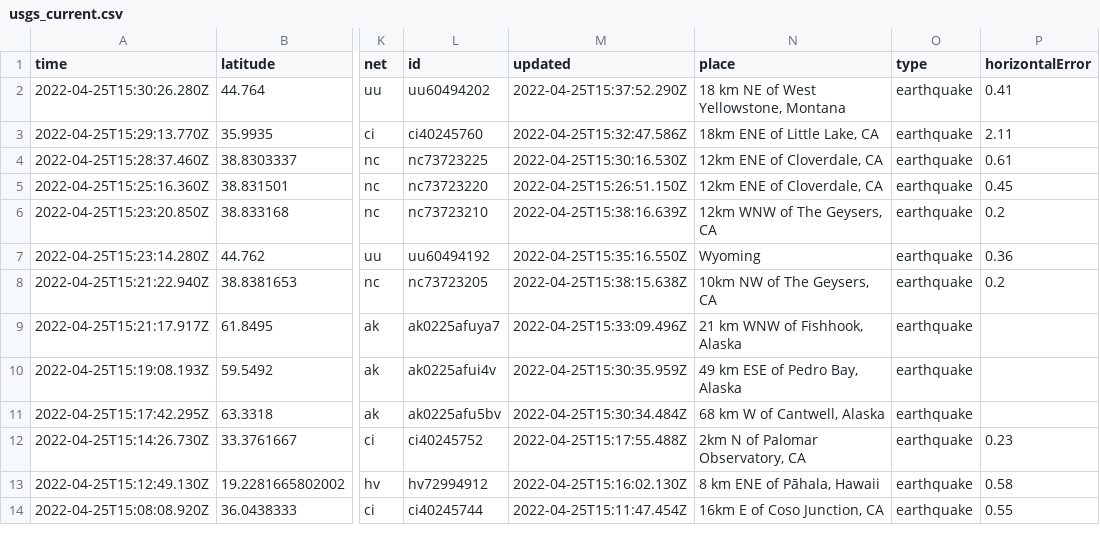
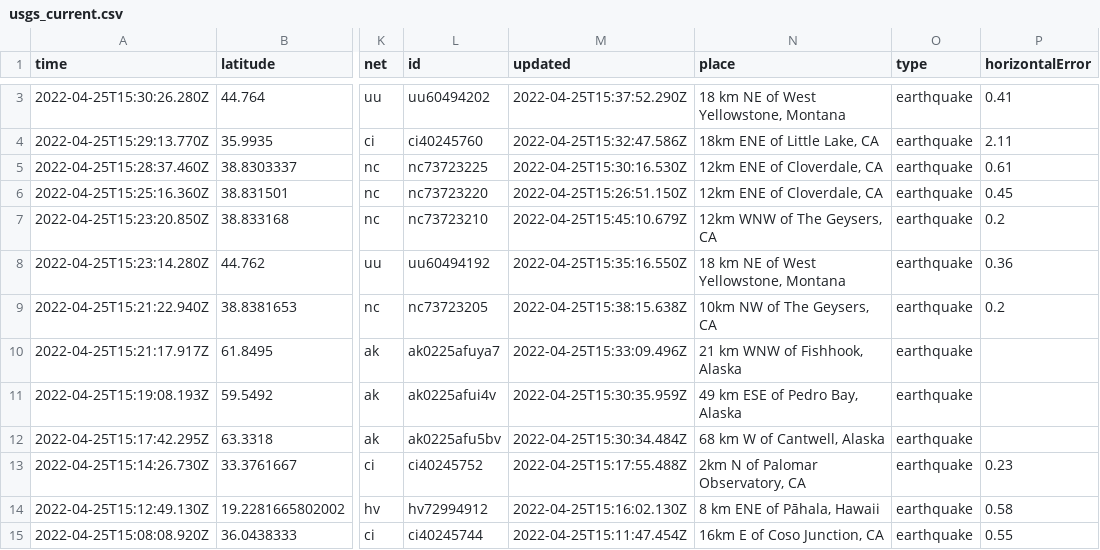
Before and after one commit to cveltri/my-data-robot, a CSV file: usgs_current.csv, drawn as a sheet; only a part is shown, gaps mark what is left out; addresses are those after the commit; the diff covers the shown part only; the diff names each change by its address in the sheet, - before the commit and + after, or states it on an @@ line.

```diff
--- a/usgs_current.csv
+++ b/usgs_current.csv
-M7 (updated): 2022-04-25T15:38:16.639Z
+M7 (updated): 2022-04-25T15:45:10.679Z
-N8 (place): Wyoming
+N8 (place): 18 km NE of West Yellowstone, Montana
```
Also changed, not shown: 3 added rows, 3 removed rows and 8 edited cells elsewhere in this file.
